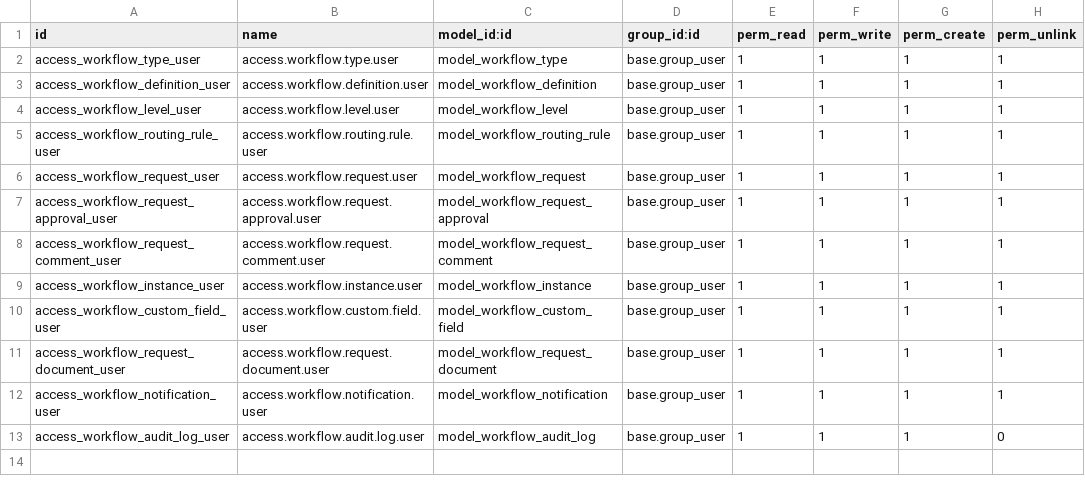
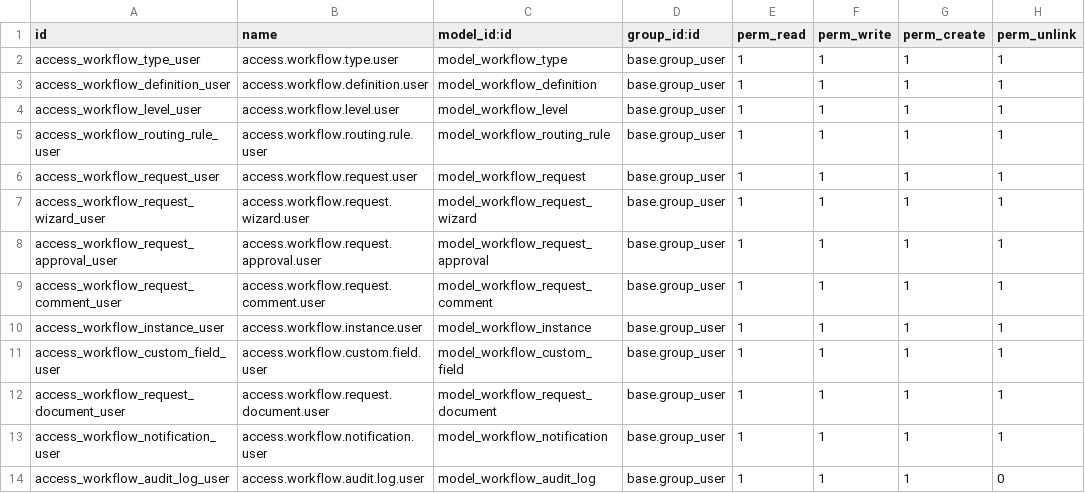
Before and after one commit to kiemdegerald/Workflow, a CSV file: security/ir.model.access.csv, drawn as a sheet; the diff names each change by its address in the sheet, - before the commit and + after, or states it on an @@ line.

Commit message:
feat: Wizard création demande avec pagination dashboard et menus mis à jour

```diff
--- a/security/ir.model.access.csv
+++ b/security/ir.model.access.csv
+row 7: access_workflow_request_wizard_user | access.workflow.request.wizard.user | model_workflow_request_wizard | base.group_user | 1 | 1 | 1 | 1
```
Also changed, not shown: 10 other files.
